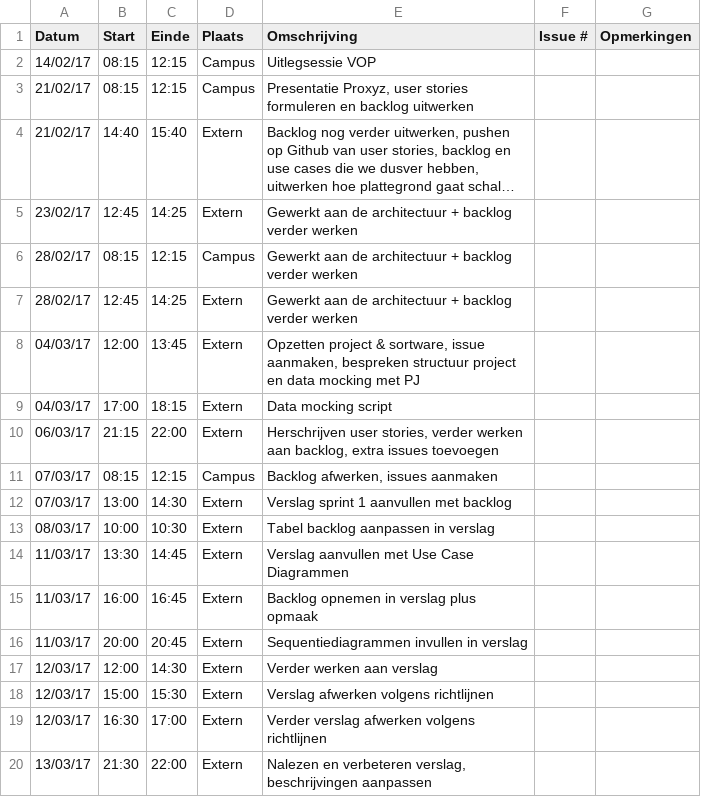
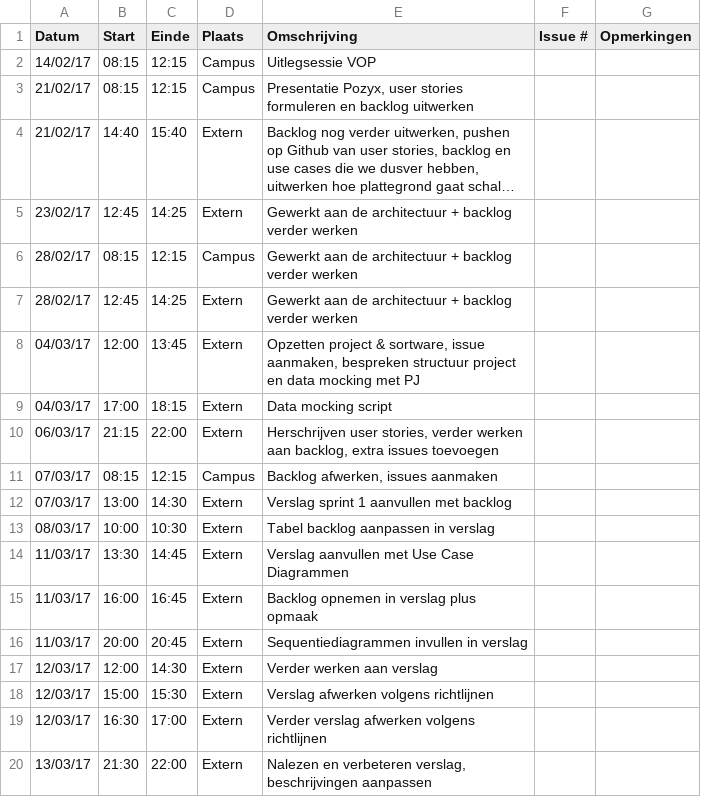
Before and after one commit to Carnewal/pozyx-03, a CSV file: Rémy-D'heygereLogboek.csv, drawn as a sheet; long unchanged cells end in …; the diff names each change by its address in the sheet, - before the commit and + after, or states it on an @@ line.

Commit message:
Update Rémy-D'heygereLogboek.csv

```diff
--- a/Rémy-D'heygereLogboek.csv
+++ b/Rémy-D'heygereLogboek.csv
-E3 (Omschrijving): Presentatie Proxyz, user stories…
+E3 (Omschrijving): Presentatie Pozyx, user stories…
```
